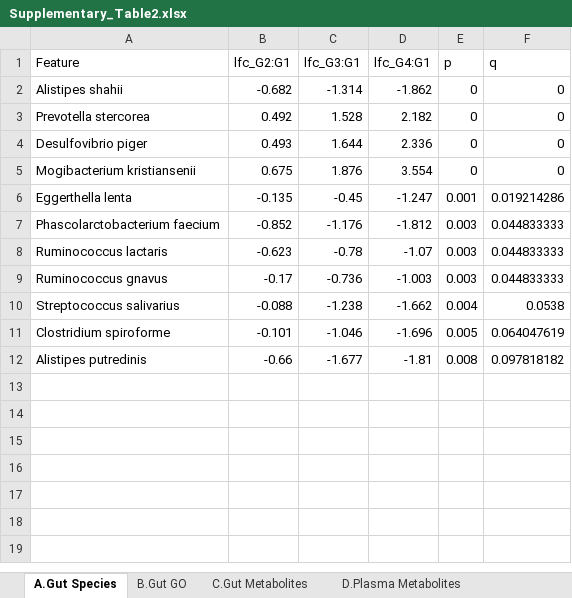
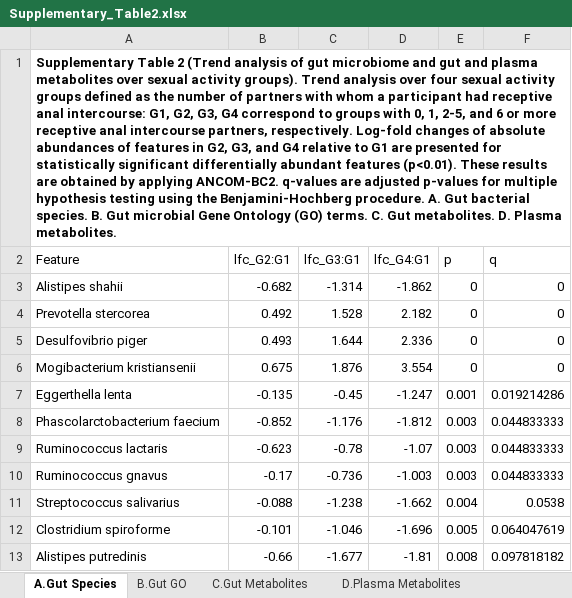
Before and after one commit to FarnazFouladi/Microbiome_Metabolomics_HIV, an Excel workbook: Supplementary_Tables/Supplementary_Table2.xlsx, sheet A.Gut Species, drawn as a sheet; values as stored, in another font and other column widths than the file's, no borders; the diff names each change by its address in the sheet, - before the commit and + after, or states it on an @@ line.

```diff
--- a/Supplementary_Tables/Supplementary_Table2.xlsx (sheet A.Gut Species)
+++ b/Supplementary_Tables/Supplementary_Table2.xlsx (sheet A.Gut Species)
+row 1: Supplementary Table 2 (Trend analysis of gut microbiome and gut and plasma metabolites over sexual activity groups). Trend analysis over four sexual activity groups defined as the number of partners with whom a participant had receptive anal intercourse: G1, G2, G3, G4 correspond to groups with 0, 1, 2-5, and 6 or more receptive anal intercourse partners, respectively. Log-fold changes of absolute abundances of features in G2, G3, and G4 relative to G1 are presented for statistically significant differentially abundant features (p<0.01). These results are obtained by applying ANCOM-BC2. q-values are adjusted p-values for multiple hypothesis testing using the Benjamini-Hochberg procedure. A. Gut bacterial species. B. Gut microbial Gene Ontology (GO) terms. C. Gut metabolites. D. Plasma metabolites.
```
Also changed, not shown: Supplementary_Tables/Supplementary_Table10.xlsx, Supplementary_Tables/Supplementary_Table11.xlsx, 10 other files.
